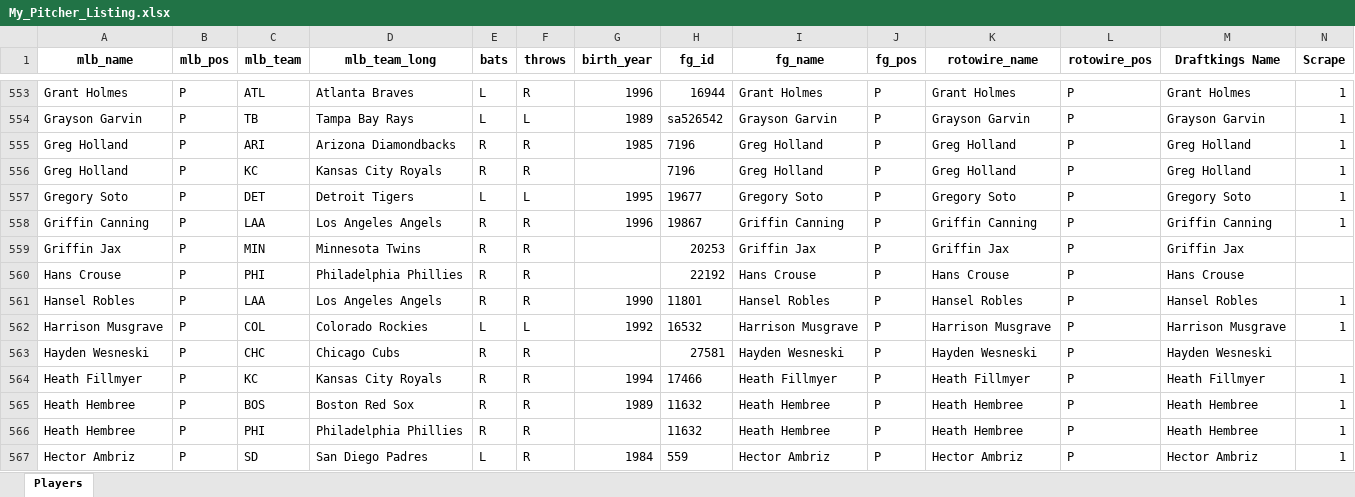
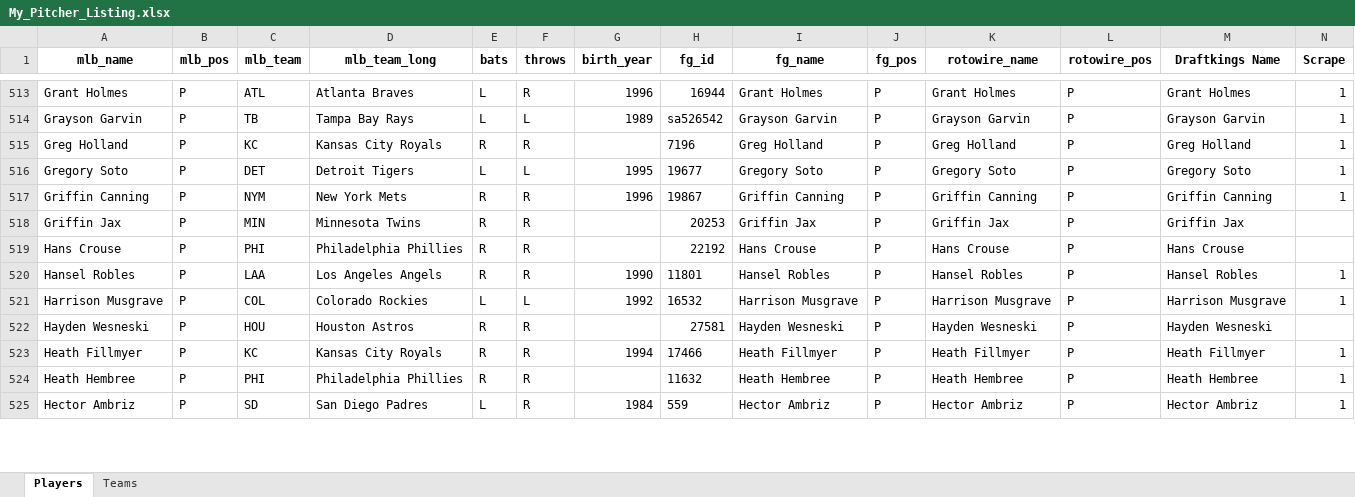
Before and after one commit to mtdewrocks/matchup, an Excel workbook: assets/My_Pitcher_Listing.xlsx, sheet Players, drawn as a sheet; only a part is shown, gaps mark what is left out; values as stored, in another font and other column widths than the file's, no borders; removed rows and columns are numbered as before the commit, all else as after; rows hold the shown columns only; the diff covers the shown part only; the diff names each change by its address in the sheet, - before the commit and + after, or states it on an @@ line.

```diff
--- a/assets/My_Pitcher_Listing.xlsx (sheet Players)
+++ b/assets/My_Pitcher_Listing.xlsx (sheet Players)
+sheet tab: Teams
-row 555: Greg Holland | P | ARI | Arizona Diamondbacks | R | R | 1985 | 7196 | Greg Holland | P | Greg Holland | P | Greg Holland | 1
-C517 (mlb_team): LAA
+C517 (mlb_team): NYM
-D517 (mlb_team_long): Los Angeles Angels
+D517 (mlb_team_long): New York Mets
-C522 (mlb_team): CHC
+C522 (mlb_team): HOU
-D522 (mlb_team_long): Chicago Cubs
+D522 (mlb_team_long): Houston Astros
-row 565: Heath Hembree | P | BOS | Boston Red Sox | R | R | 1989 | 11632 | Heath Hembree | P | Heath Hembree | P | Heath Hembree | 1
```
Also changed, not shown: 1 added row, 105 removed rows and 152 edited cells elsewhere in this sheet, assets/Combined_Daily_Data.xlsx, assets/Daily_Props.xlsx, 12 other files.
